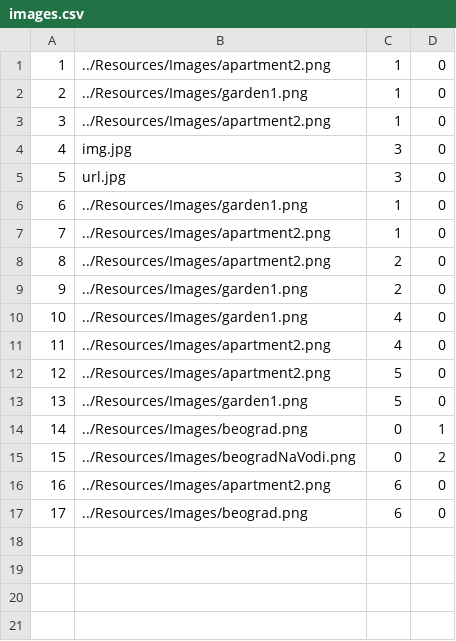
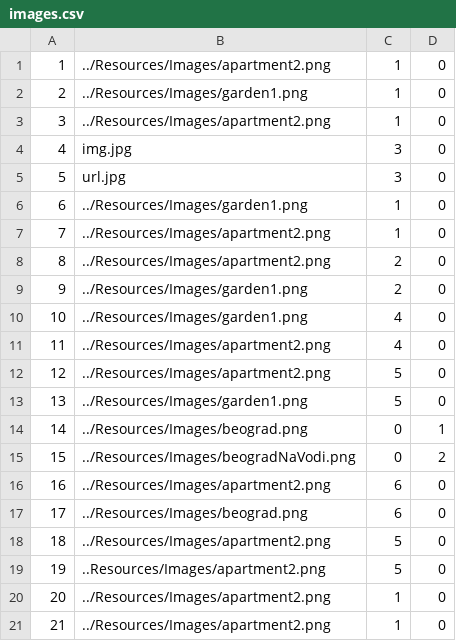
Before and after one commit to HelenaJovic/SIMS-Projekat, a CSV file: InitialProject/InitialProject/Resources/Data/images.csv, drawn as a sheet; the diff names each change by its address in the sheet, - before the commit and + after, or states it on an @@ line.

```diff
--- a/InitialProject/InitialProject/Resources/Data/images.csv
+++ b/InitialProject/InitialProject/Resources/Data/images.csv
+row 18: 18 | ../Resources/Images/apartment2.png | 5 | 0
+row 19: 19 | ..Resources/Images/apartment2.png | 5 | 0
+row 20: 20 | ../Resources/Images/apartment2.png | 1 | 0
+row 21: 21 | ../Resources/Images/apartment2.png | 1 | 0
```
Also changed, not shown: 3 other files.
